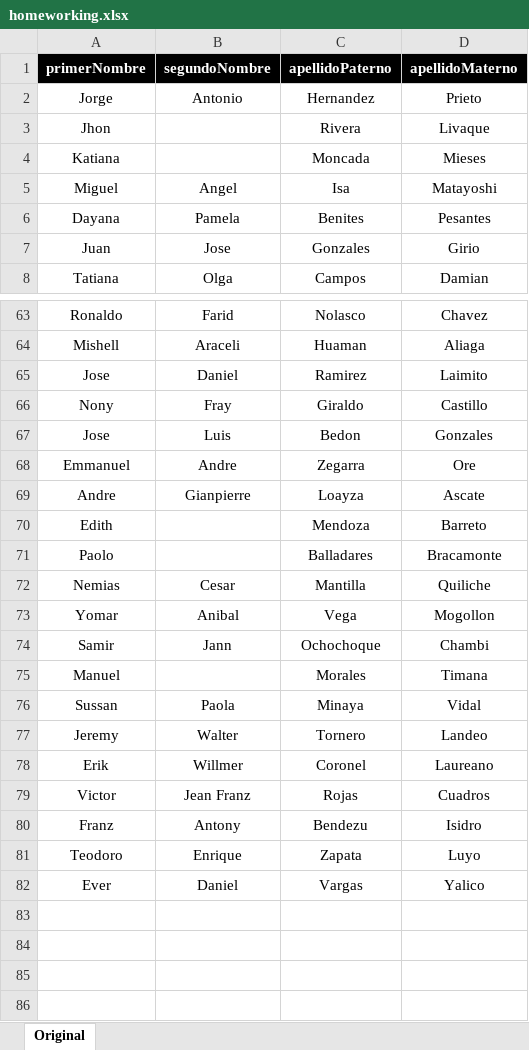
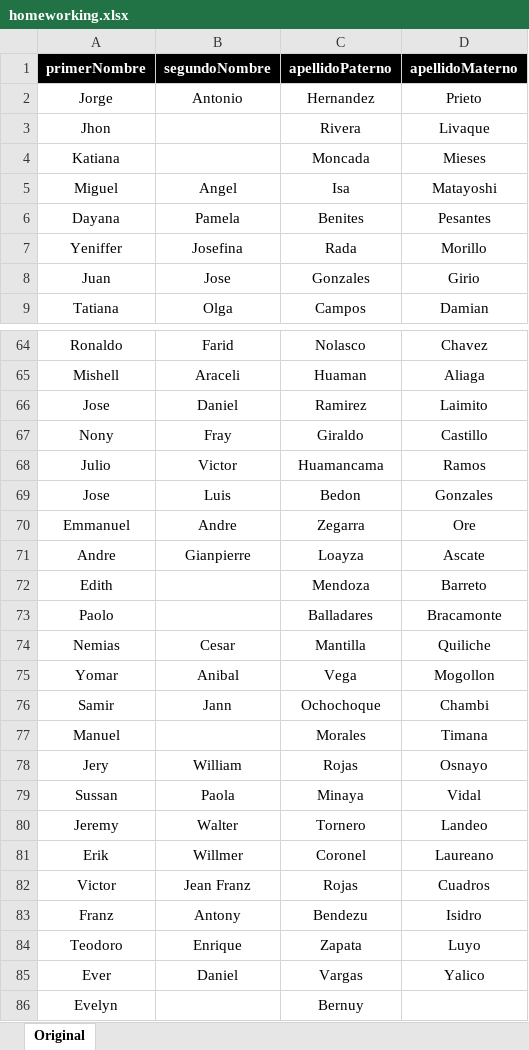
Before and after one commit to RonaldoNolasco/personal-thesis-development, an Excel workbook: 1-data-understanding/1-input/support/homeworking/homeworking.xlsx, sheet Original, drawn as a sheet; only a part is shown, gaps mark what is left out; values as stored, in another font and other column widths than the file's, no borders; the diff names each change by its address in the sheet, - before the commit and + after, or states it on an @@ line.

Commit message:
updating support

```diff
--- a/1-data-understanding/1-input/support/homeworking/homeworking.xlsx (sheet Original)
+++ b/1-data-understanding/1-input/support/homeworking/homeworking.xlsx (sheet Original)
+row 7: Yeniffer | Josefina | Rada | Morillo
+row 68: Julio | Victor | Huamancama | Ramos
+row 78: Jery | William | Rojas | Osnayo
+row 86: Evelyn |  | Bernuy
```
Also changed, not shown: 4 other files.
